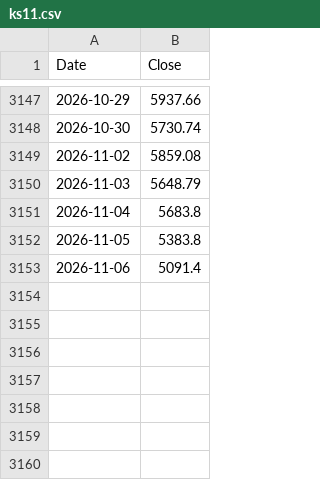
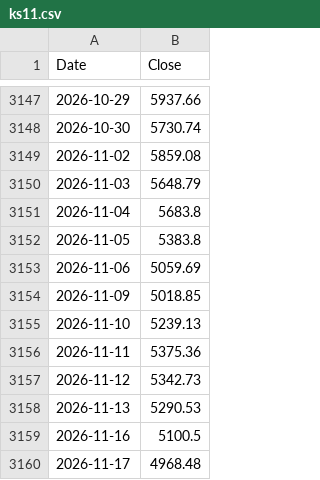
Before and after one commit to dawunkim93-eng/box-monitor, a CSV file: data/ks11.csv, drawn as a sheet; only a part is shown, gaps mark what is left out.

```diff
--- a/data/ks11.csv
+++ b/data/ks11.csv
@@ -3152,2 +3152,9 @@ Date,Close
 2026-11-05,5383.8
-2026-11-06,5091.4
+2026-11-06,5059.69
+2026-11-09,5018.85
+2026-11-10,5239.13
+2026-11-11,5375.36
+2026-11-12,5342.73
+2026-11-13,5290.53
+2026-11-16,5100.5
+2026-11-17,4968.48
```
Also changed, not shown: 2 other files.
